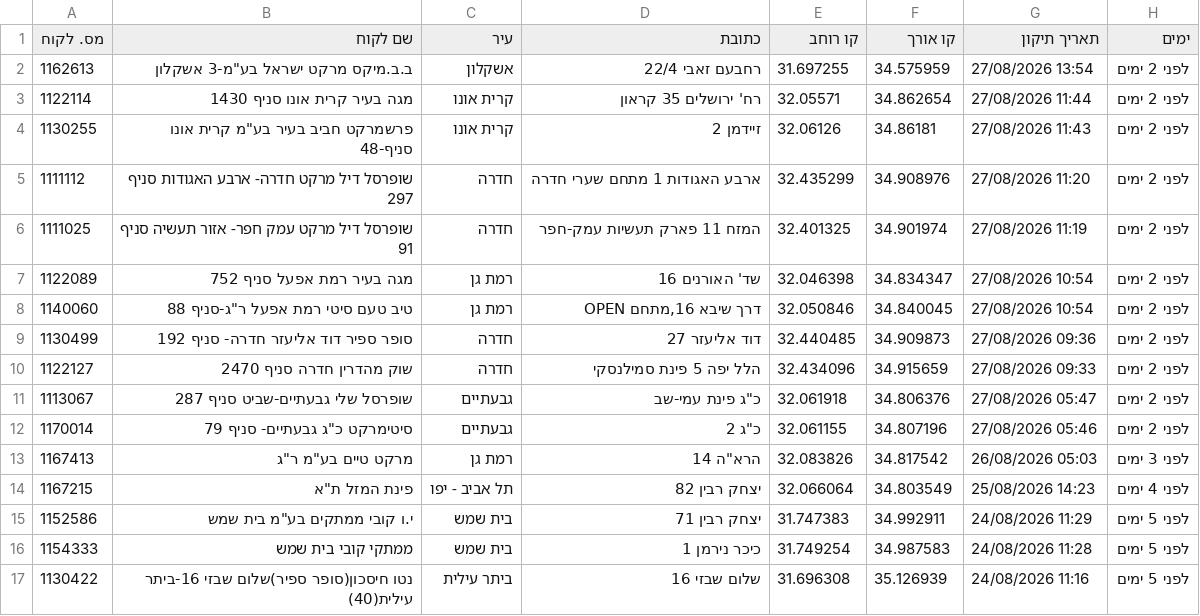
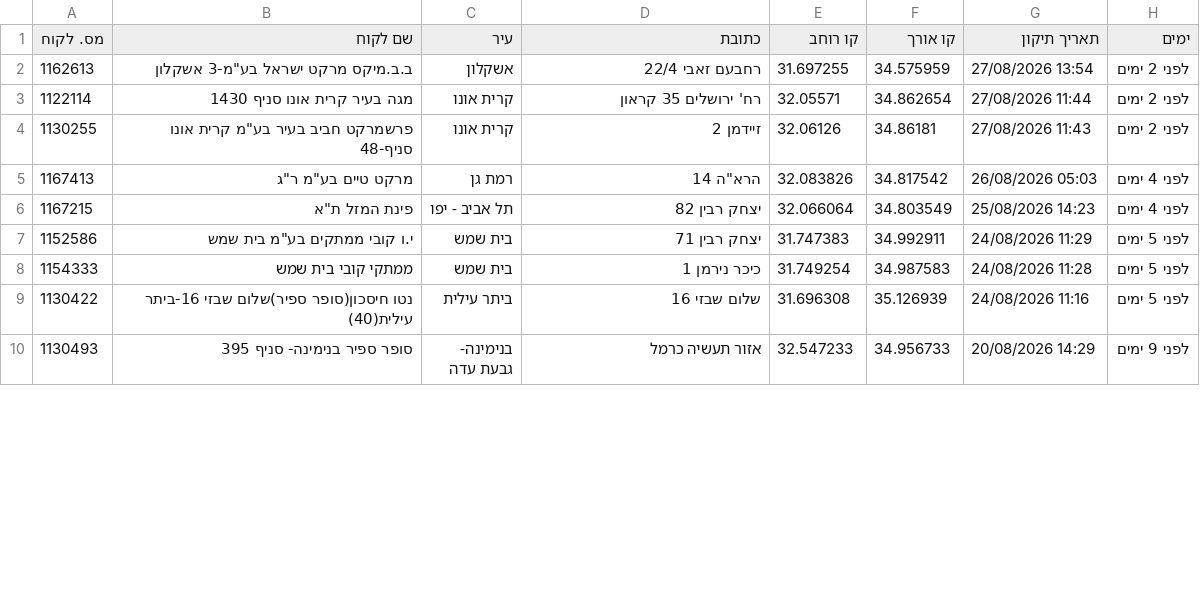
Before and after one commit to sverdlikdan-code/COLUMBUS, a CSV file: docs/gps-corrections-export.csv, drawn as a sheet; only a part is shown; the shorter side is filled out with more unchanged rows; the diff covers the shown part only.

```diff
--- a/docs/gps-corrections-export.csv
+++ b/docs/gps-corrections-export.csv
@@ -4,11 +4,3 @@
 1130255,"פרשמרקט חביב בעיר בע""מ קרית אונו סניף-48","קרית אונו","זיידמן 2",32.06126,34.86181,"27/08/2026 11:43","לפני 2 ימים"
-1111112,"שופרסל דיל מרקט חדרה- ארבע האגודות סניף 297","חדרה","ארבע האגודות 1  מתחם שערי חדרה",32.435299,34.908976,"27/08/2026 11:20","לפני 2 ימים"
-1111025,"שופרסל דיל מרקט עמק חפר- אזור תעשיה סניף 91","חדרה","המזח 11  פארק תעשיות עמק-חפר",32.401325,34.901974,"27/08/2026 11:19","לפני 2 ימים"
-1122089,"מגה בעיר רמת אפעל סניף 752","רמת גן","שד' האורנים 16",32.046398,34.834347,"27/08/2026 10:54","לפני 2 ימים"
-1140060,"טיב טעם סיטי רמת אפעל ר""ג-סניף 88","רמת גן","דרך שיבא 16,מתחם OPEN",32.050846,34.840045,"27/08/2026 10:54","לפני 2 ימים"
-1130499,"סופר ספיר דוד אליעזר חדרה- סניף 192","חדרה","דוד אליעזר 27",32.440485,34.909873,"27/08/2026 09:36","לפני 2 ימים"
-1122127,"שוק מהדרין חדרה סניף 2470","חדרה","הלל יפה 5 פינת סמילנסקי",32.434096,34.915659,"27/08/2026 09:33","לפני 2 ימים"
-1113067,"שופרסל שלי גבעתיים-שביט סניף 287","גבעתיים","כ""ג פינת עמי-שב",32.061918,34.806376,"27/08/2026 05:47","לפני 2 ימים"
-1170014,"סיטימרקט כ""ג גבעתיים- סניף 79","גבעתיים","כ""ג 2",32.061155,34.807196,"27/08/2026 05:46","לפני 2 ימים"
-1167413,"מרקט טיים בע""מ ר""ג","רמת גן","הרא""ה 14",32.083826,34.817542,"26/08/2026 05:03","לפני 3 ימים"
+1167413,"מרקט טיים בע""מ ר""ג","רמת גן","הרא""ה 14",32.083826,34.817542,"26/08/2026 05:03","לפני 4 ימים"
 1167215,"פינת המזל ת""א","תל אביב - יפו","יצחק רבין 82",32.066064,34.803549,"25/08/2026 14:23","לפני 4 ימים"
```
Also changed, not shown: 19 edited cells elsewhere in this file.
